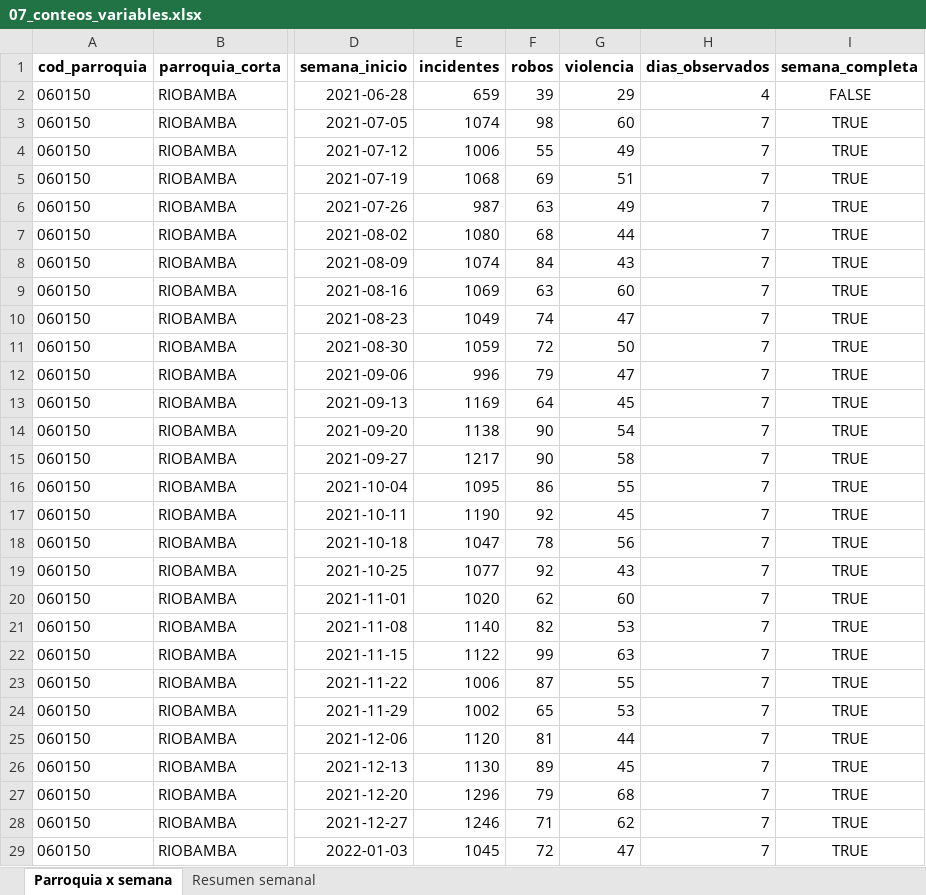
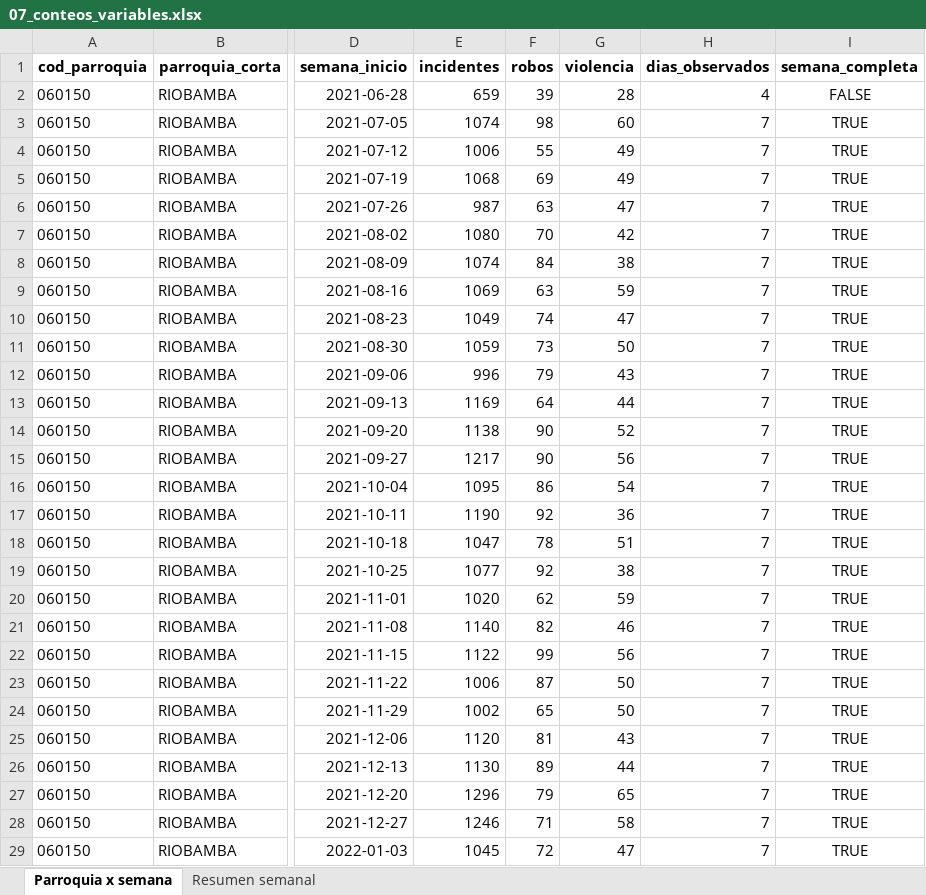
Before and after one commit to RubenCasa/proyecto-stanford-unach, an Excel workbook: 03_resultados/tablas/07_conteos_variables.xlsx, sheet Parroquia x semana, drawn as a sheet; only a part is shown, gaps mark what is left out; values as stored, in another font and other column widths than the file's, no borders; the diff covers the shown part only; the diff names each change by its address in the sheet, - before the commit and + after, or states it on an @@ line.

```diff
--- a/03_resultados/tablas/07_conteos_variables.xlsx (sheet Parroquia x semana)
+++ b/03_resultados/tablas/07_conteos_variables.xlsx (sheet Parroquia x semana)
-G2 (violencia): 29
+G2 (violencia): 28
-G5 (violencia): 51
+G5 (violencia): 49
-G6 (violencia): 49
+G6 (violencia): 47
-F7 (robos): 68
+F7 (robos): 70
-G7 (violencia): 44
+G7 (violencia): 42
-G8 (violencia): 43
+G8 (violencia): 38
-G9 (violencia): 60
+G9 (violencia): 59
-F11 (robos): 72
+F11 (robos): 73
-G12 (violencia): 47
+G12 (violencia): 43
-G13 (violencia): 45
+G13 (violencia): 44
-G14 (violencia): 54
+G14 (violencia): 52
-G15 (violencia): 58
+G15 (violencia): 56
-G16 (violencia): 55
+G16 (violencia): 54
-G17 (violencia): 45
+G17 (violencia): 36
-G18 (violencia): 56
+G18 (violencia): 51
-G19 (violencia): 43
+G19 (violencia): 38
-G20 (violencia): 60
+G20 (violencia): 59
-G21 (violencia): 53
+G21 (violencia): 46
-G22 (violencia): 63
+G22 (violencia): 56
-G23 (violencia): 55
+G23 (violencia): 50
-G24 (violencia): 53
+G24 (violencia): 50
-G25 (violencia): 44
+G25 (violencia): 43
-G26 (violencia): 45
+G26 (violencia): 44
-G27 (violencia): 68
+G27 (violencia): 65
-G28 (violencia): 62
+G28 (violencia): 58
```
Also changed, not shown: 270 edited cells elsewhere in this sheet, 03_resultados/modelos/10_resultados_modelos.xlsx, 03_resultados/modelos/12_tendencia_2029.xlsx, 54 other files.
